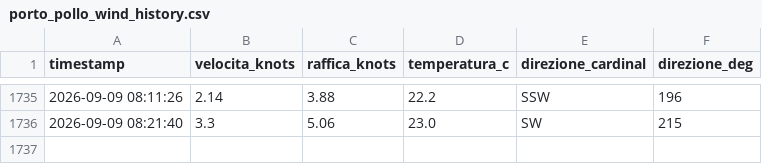
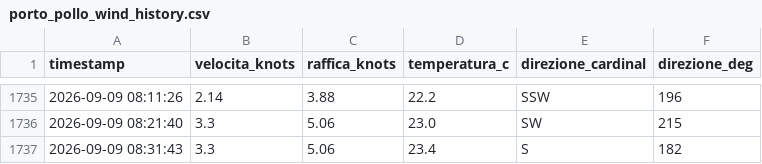
Before and after one commit to bubestube/Wind-PP, a CSV file: porto_pollo_wind_history.csv, drawn as a sheet; only a part is shown, gaps mark what is left out.

```diff
--- a/porto_pollo_wind_history.csv
+++ b/porto_pollo_wind_history.csv
@@ -1736 +1736,2 @@ timestamp,velocita_knots,raffica_knots,temperatura_c,direzione_cardinal,direzion
 2026-09-09 08:21:40,3.3,5.06,23.0,SW,215
+2026-09-09 08:31:43,3.3,5.06,23.4,S,182
```
